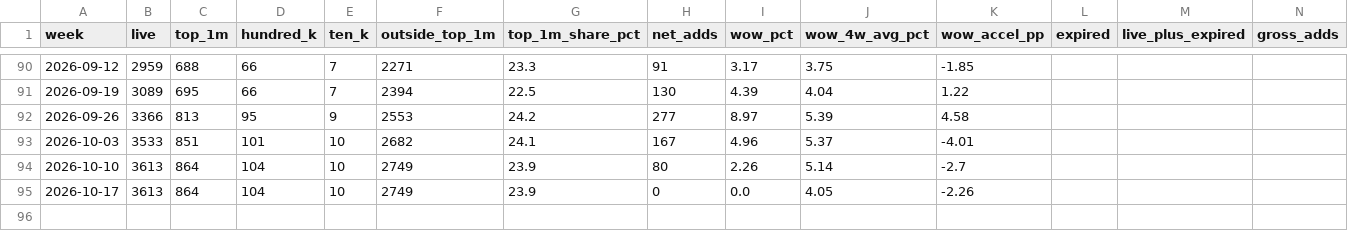
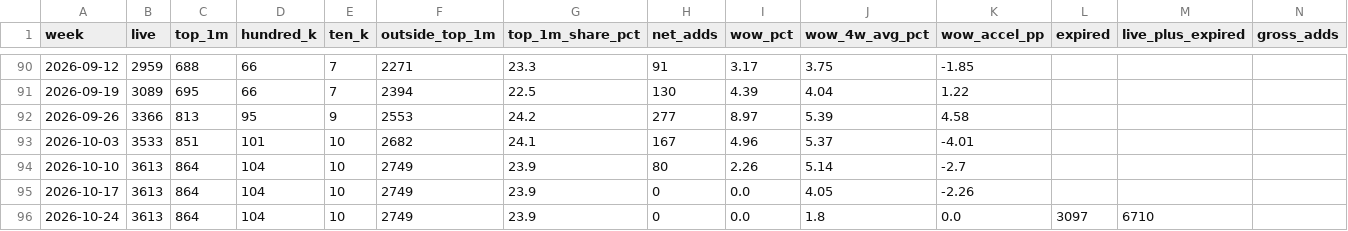
Before and after one commit to dlopezandres19-pixel/applovin-dashboard, a CSV file: data/weekly.csv, drawn as a sheet; only a part is shown, gaps mark what is left out; rows hold the shown columns only; the diff names each change by its address in the sheet, - before the commit and + after, or states it on an @@ line.

```diff
--- a/data/weekly.csv
+++ b/data/weekly.csv
+row 96: 2026-10-24 | 3613 | 864 | 104 | 10 | 2749 | 23.9 | 0 | 0.0 | 1.8 | 0.0 | 3097 | 6710
```
Also changed, not shown: data/snapshots.csv, 1 other file.
